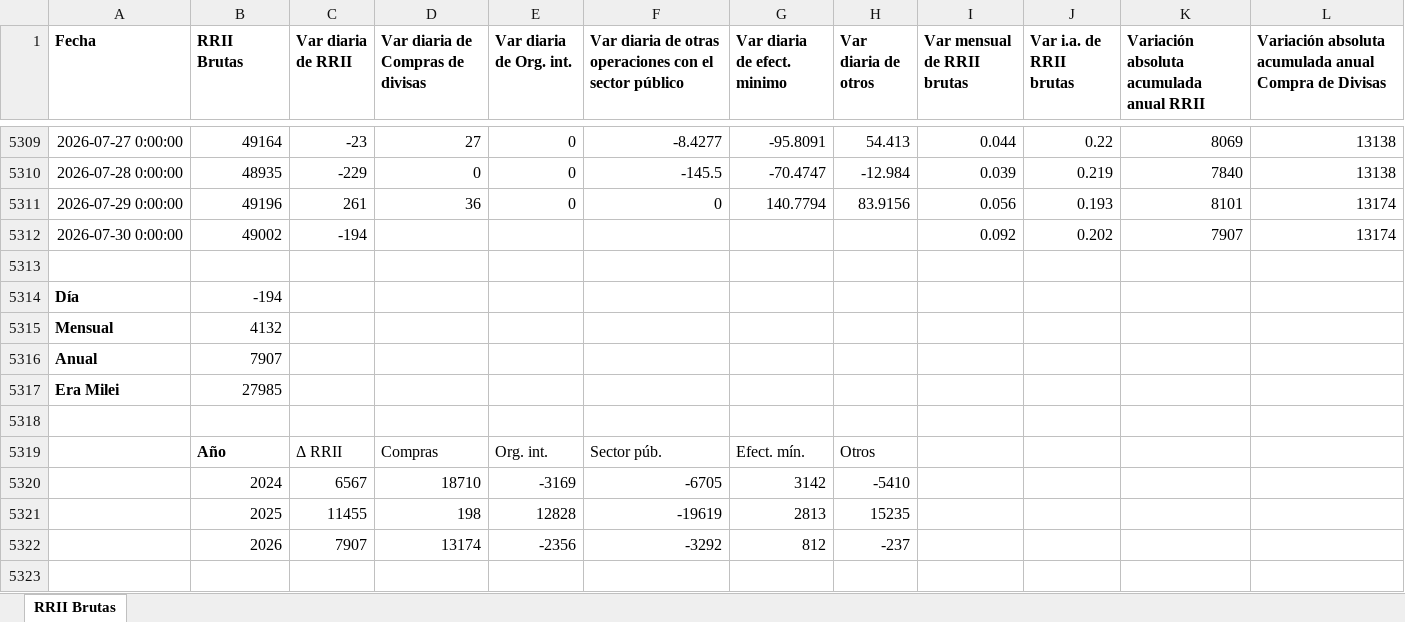
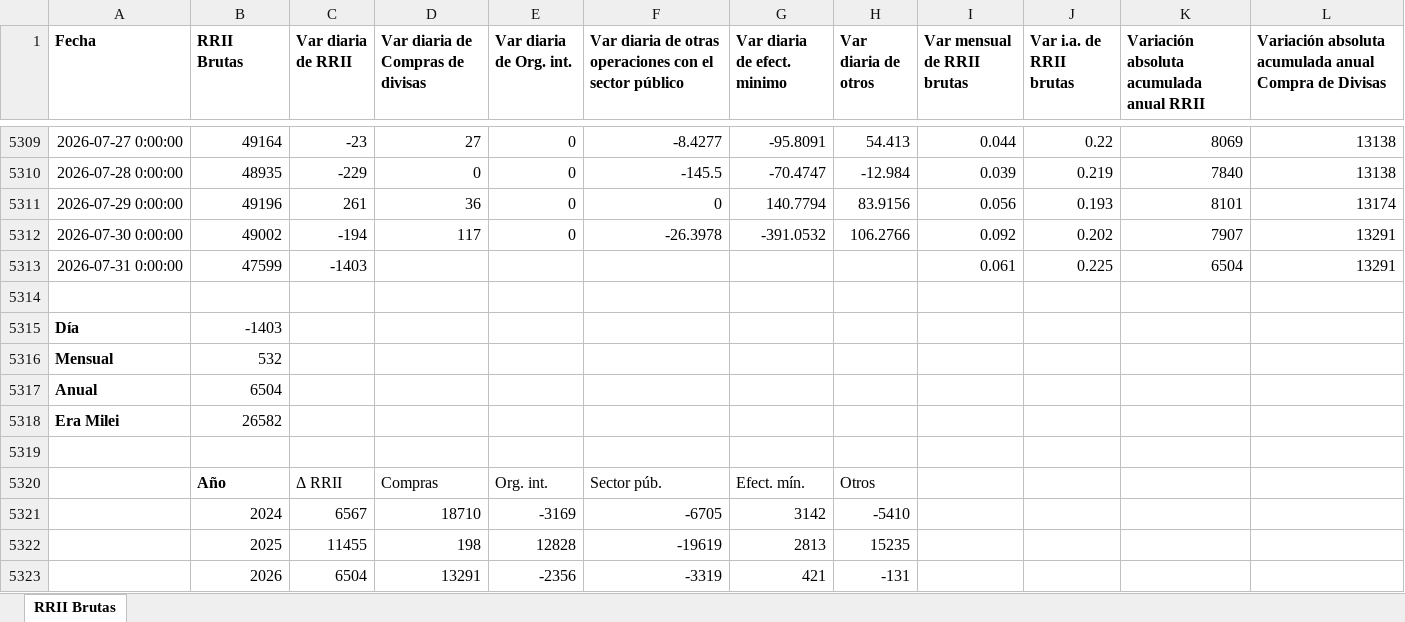
Before and after one commit to nwalovnik/boludos-ppt, an Excel workbook: rrii_brutas.xlsx, sheet RRII Brutas, drawn as a sheet; only a part is shown, gaps mark what is left out; values as stored, in another font and other column widths than the file's, no borders; removed rows and columns are numbered as before the commit, all else as after; the diff names each change by its address in the sheet, - before the commit and + after, or states it on an @@ line.

Commit message:
data: update 2026-08-04 ( data.json despidos.json scraper/historical_despidos.json rrii_brutas.xlsx)

```diff
--- a/rrii_brutas.xlsx (sheet RRII Brutas)
+++ b/rrii_brutas.xlsx (sheet RRII Brutas)
-D5312 (Var diaria de Compras de divisas): (empty)
+D5312 (Var diaria de Compras de divisas): 117
-E5312 (Var diaria de Org. int.): (empty)
+E5312 (Var diaria de Org. int.): 0
-F5312: (empty)
+F5312: -26.3978
-G5312 (Var diaria de efect. minimo): (empty)
+G5312 (Var diaria de efect. minimo): -391.0532
-H5312 (Var diaria de otros): (empty)
+H5312 (Var diaria de otros): 106.2766
-L5312: 13174
+L5312: 13291
+row 5313: 2026-07-31 0:00:00 | 47599 | -1403 |  |  |  |  |  | 0.061 | 0.225 | 6504 | 13291
-B5315 (RRII Brutas): -194
+B5315 (RRII Brutas): -1403
-B5316 (RRII Brutas): 4132
+B5316 (RRII Brutas): 532
-B5317 (RRII Brutas): 7907
+B5317 (RRII Brutas): 6504
-B5318 (RRII Brutas): 27985
+B5318 (RRII Brutas): 26582
-row 5322:  | 2026 | 7907 | 13174 | -2356 | -3292 | 812 | -237
+row 5323:  | 2026 | 6504 | 13291 | -2356 | -3319 | 421 | -131
```
Also changed, not shown: 3 other files.
